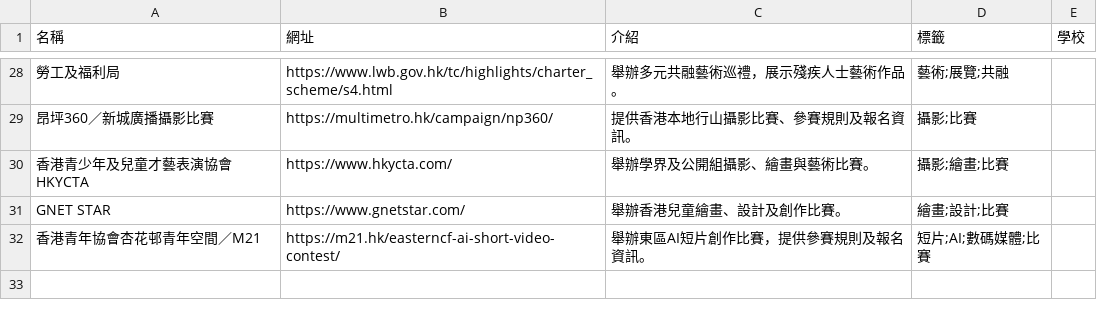
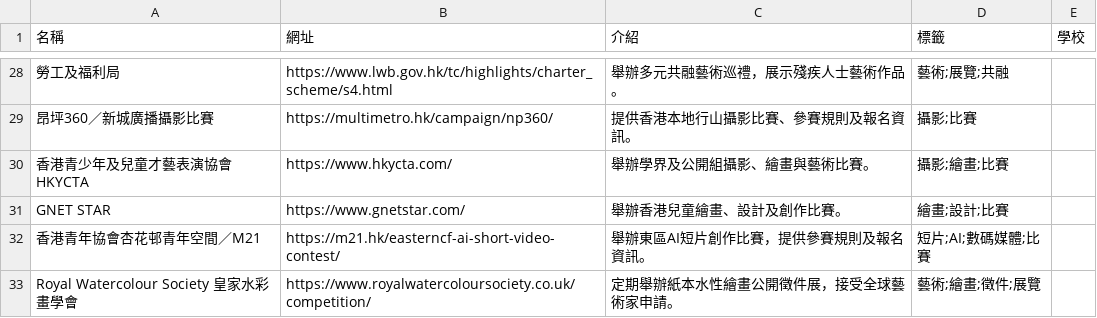
Before and after one commit to Itckt/open-call-radar, a CSV file: sites.csv, drawn as a sheet; only a part is shown, gaps mark what is left out; the diff names each change by its address in the sheet, - before the commit and + after, or states it on an @@ line.

```diff
--- a/sites.csv
+++ b/sites.csv
+row 33: Royal Watercolour Society 皇家水彩畫學會 | https://www.royalwatercoloursociety.co.uk/competition/ | 定期舉辦紙本水性繪畫公開徵件展，接受全球藝術家申請。 | 藝術;繪畫;徵件;展覽
```
Also changed, not shown: competitions.csv, 4 other files.
